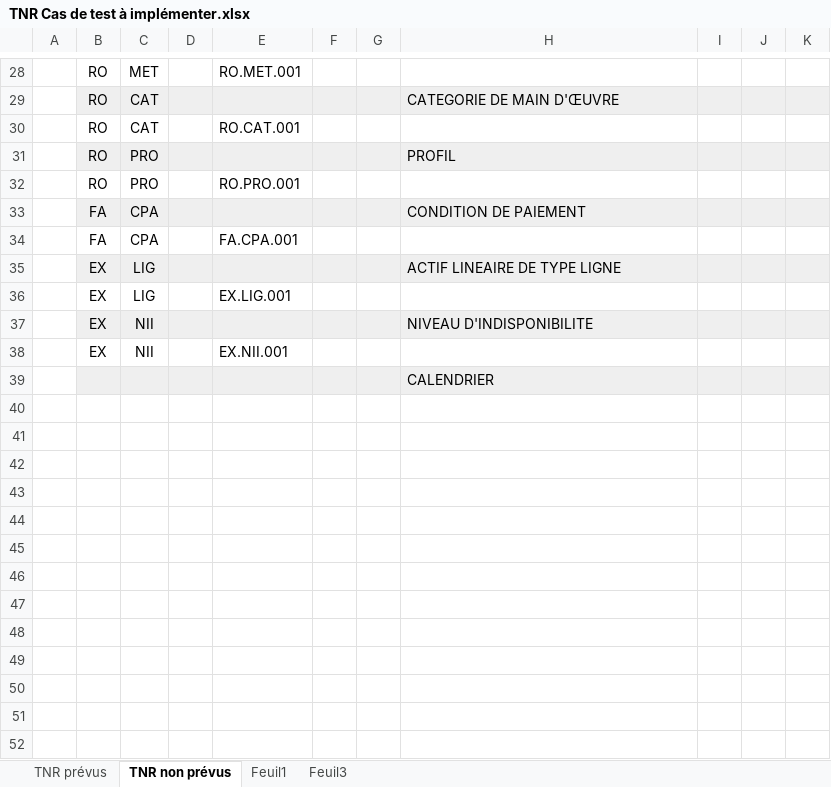
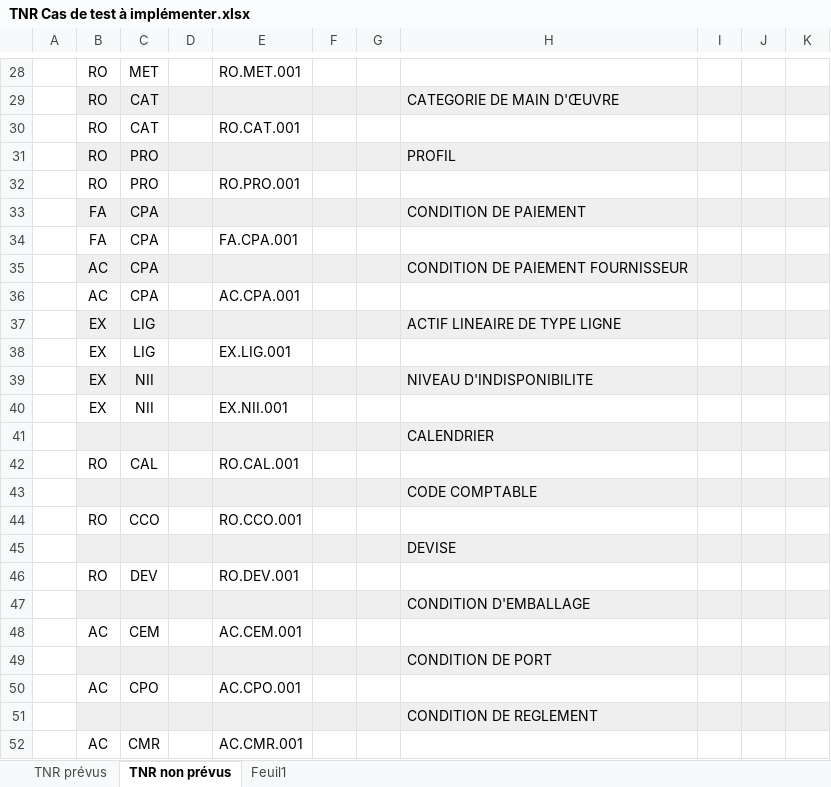
Before and after one commit to jmLafarge/MAINTA_TNR, an Excel workbook: TNR/TNR Cas de test à implémenter.xlsx, sheet TNR non prévus, drawn as a sheet; only a part is shown, gaps mark what is left out; values as stored, in another font and other column widths than the file's, no borders; conditional formats not drawn; the diff names each change by its address in the sheet, - before the commit and + after, or states it on an @@ line.

```diff
--- a/TNR/TNR Cas de test à implémenter.xlsx (sheet TNR non prévus)
+++ b/TNR/TNR Cas de test à implémenter.xlsx (sheet TNR non prévus)
-sheet tab: Feuil3
+row 35:  | AC | CPA |  |  |  |  | CONDITION DE PAIEMENT FOURNISSEUR
+row 36:  | AC | CPA |  | AC.CPA.001
+row 42:  | RO | CAL |  | RO.CAL.001
+row 43:  |  |  |  |  |  |  | CODE COMPTABLE
+row 44:  | RO | CCO |  | RO.CCO.001
+row 45:  |  |  |  |  |  |  | DEVISE
+row 46:  | RO | DEV |  | RO.DEV.001
+row 47:  |  |  |  |  |  |  | CONDITION D'EMBALLAGE
+row 48:  | AC | CEM |  | AC.CEM.001
+row 49:  |  |  |  |  |  |  | CONDITION DE PORT
+row 50:  | AC | CPO |  | AC.CPO.001
+row 51:  |  |  |  |  |  |  | CONDITION DE REGLEMENT
+row 52:  | AC | CMR |  | AC.CMR.001
```
Also changed, not shown: sheet TNR prévus, sheet Feuil1, formulas that keep their value, hidden cells, TNR/infoBDD.xlsx, TNR_JDD/JDD.GLOBAL.xlsx, 28 other files.
